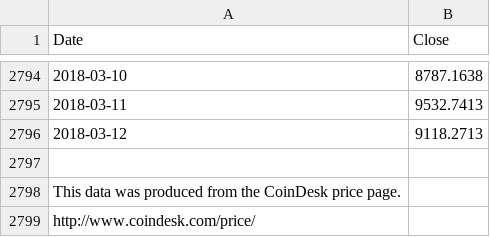
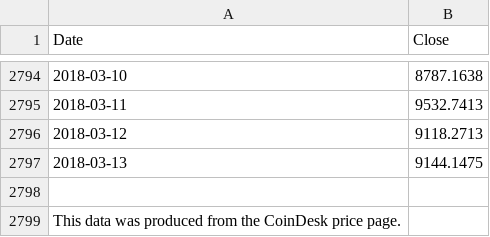
Before and after one commit to moonmath/static, a CSV file: data/allData.csv, drawn as a sheet; only a part is shown, gaps mark what is left out; the shorter side is filled out with more unchanged rows.

Commit message:
automatted commit

```diff
--- a/data/allData.csv
+++ b/data/allData.csv
@@ -2796,2 +2796,3 @@ Date,Close
 2018-03-12,9118.2713
+2018-03-13,9144.1475
 
```
